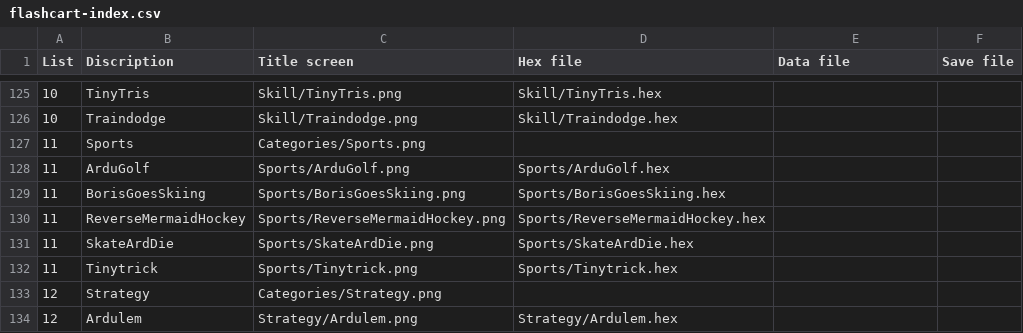
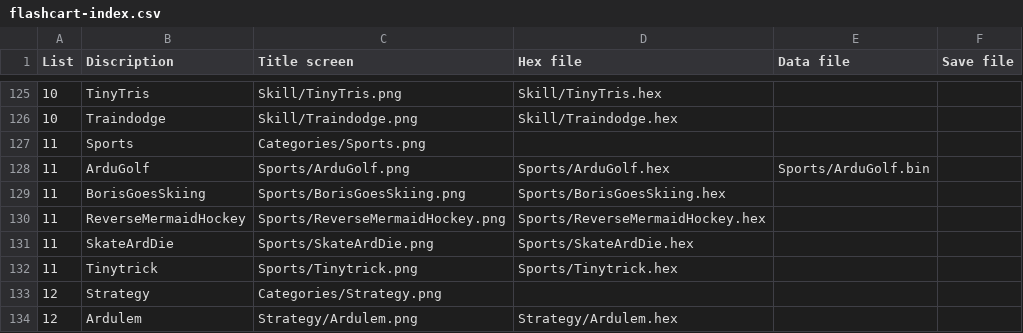
Before and after one commit to clintonium-119/arduboy-flashcart-loader, a CSV file: breadboy/flashcart-index.csv, drawn as a sheet; only a part is shown, gaps mark what is left out.

Commit message:
Update ArduGolf to FX version

```diff
--- a/breadboy/flashcart-index.csv
+++ b/breadboy/flashcart-index.csv
@@ -127,3 +127,3 @@ List;Discription;Title screen;Hex file;Data file;Save file
 11;Sports;Categories/Sports.png;;;
-11;ArduGolf;Sports/ArduGolf.png;Sports/ArduGolf.hex;;
+11;ArduGolf;Sports/ArduGolf.png;Sports/ArduGolf.hex;Sports/ArduGolf.bin;
 11;BorisGoesSkiing;Sports/BorisGoesSkiing.png;Sports/BorisGoesSkiing.hex;;
```
Also changed, not shown: 3 other files.
